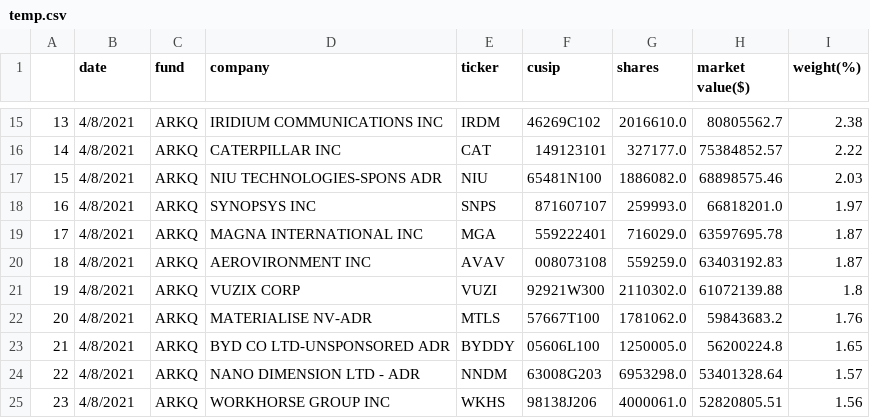
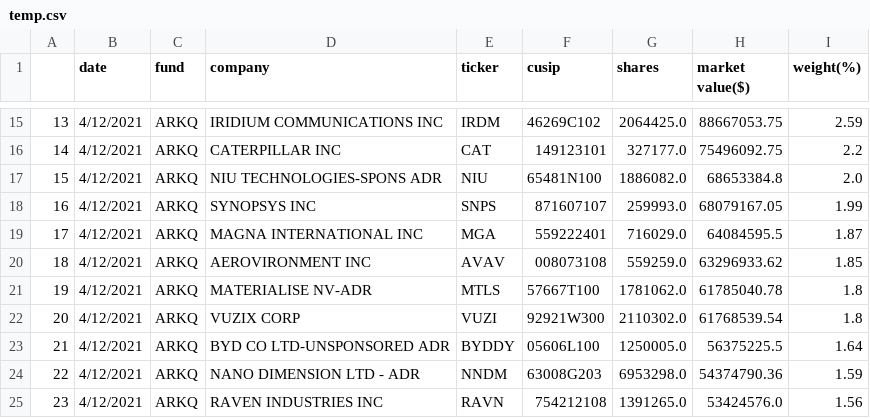
Before and after one commit to import-pandas/ark_invest, a CSV file: data/autonomous/temp.csv, drawn as a sheet; only a part is shown, gaps mark what is left out; the diff covers the shown part only.

```diff
--- a/data/autonomous/temp.csv
+++ b/data/autonomous/temp.csv
@@ -15,11 +15,11 @@
-13,4/8/2021,ARKQ,IRIDIUM COMMUNICATIONS INC,IRDM,46269C102,2016610.0,80805562.7,2.38
-14,4/8/2021,ARKQ,CATERPILLAR INC,CAT,149123101,327177.0,75384852.57,2.22
-15,4/8/2021,ARKQ,NIU TECHNOLOGIES-SPONS ADR,NIU,65481N100,1886082.0,68898575.46,2.03
-16,4/8/2021,ARKQ,SYNOPSYS INC,SNPS,871607107,259993.0,66818201.0,1.97
-17,4/8/2021,ARKQ,MAGNA INTERNATIONAL INC,MGA,559222401,716029.0,63597695.78,1.87
-18,4/8/2021,ARKQ,AEROVIRONMENT INC,AVAV,008073108,559259.0,63403192.83,1.87
-19,4/8/2021,ARKQ,VUZIX CORP,VUZI,92921W300,2110302.0,61072139.88,1.8
-20,4/8/2021,ARKQ,MATERIALISE NV-ADR,MTLS,57667T100,1781062.0,59843683.2,1.76
-21,4/8/2021,ARKQ,BYD CO LTD-UNSPONSORED ADR,BYDDY,05606L100,1250005.0,56200224.8,1.65
-22,4/8/2021,ARKQ,NANO DIMENSION LTD - ADR,NNDM,63008G203,6953298.0,53401328.64,1.57
-23,4/8/2021,ARKQ,WORKHORSE GROUP INC,WKHS,98138J206,4000061.0,52820805.51,1.56
+13,4/12/2021,ARKQ,IRIDIUM COMMUNICATIONS INC,IRDM,46269C102,2064425.0,88667053.75,2.59
+14,4/12/2021,ARKQ,CATERPILLAR INC,CAT,149123101,327177.0,75496092.75,2.2
+15,4/12/2021,ARKQ,NIU TECHNOLOGIES-SPONS ADR,NIU,65481N100,1886082.0,68653384.8,2.0
+16,4/12/2021,ARKQ,SYNOPSYS INC,SNPS,871607107,259993.0,68079167.05,1.99
+17,4/12/2021,ARKQ,MAGNA INTERNATIONAL INC,MGA,559222401,716029.0,64084595.5,1.87
+18,4/12/2021,ARKQ,AEROVIRONMENT INC,AVAV,008073108,559259.0,63296933.62,1.85
+19,4/12/2021,ARKQ,MATERIALISE NV-ADR,MTLS,57667T100,1781062.0,61785040.78,1.8
+20,4/12/2021,ARKQ,VUZIX CORP,VUZI,92921W300,2110302.0,61768539.54,1.8
+21,4/12/2021,ARKQ,BYD CO LTD-UNSPONSORED ADR,BYDDY,05606L100,1250005.0,56375225.5,1.64
+22,4/12/2021,ARKQ,NANO DIMENSION LTD - ADR,NNDM,63008G203,6953298.0,54374790.36,1.59
+23,4/12/2021,ARKQ,RAVEN INDUSTRIES INC,RAVN,754212108,1391265.0,53424576.0,1.56
```
Also changed, not shown: 150 edited cells elsewhere in this file, data/3d/temp.csv, data/fintech/temp.csv, 9 other files.
